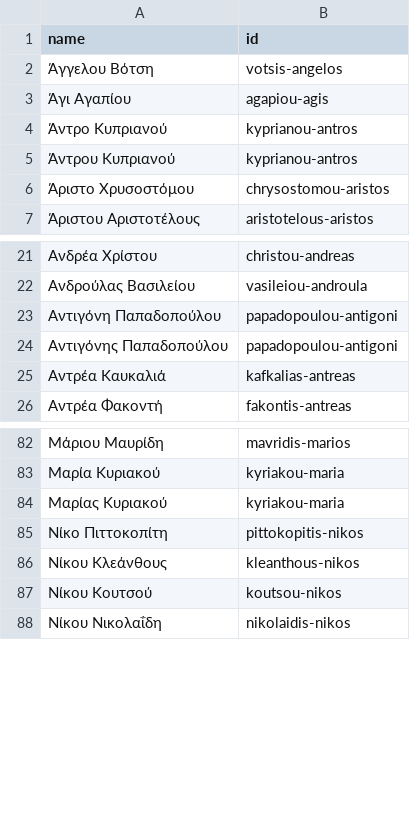
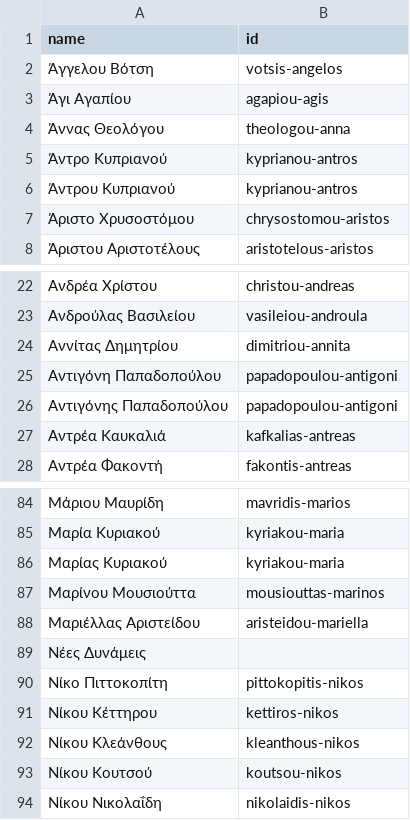
Before and after one commit to openpatata/openpatata-scrapers, a CSV file: scrapers/data/reconciliation/question_names.csv, drawn as a sheet; only a part is shown, gaps mark what is left out; the diff names each change by its address in the sheet, - before the commit and + after, or states it on an @@ line.

Commit message:
Update reconciliation CSVs

```diff
--- a/scrapers/data/reconciliation/question_names.csv
+++ b/scrapers/data/reconciliation/question_names.csv
+row 4: Άννας Θεολόγου | theologou-anna
+row 24: Αννίτας Δημητρίου | dimitriou-annita
+row 87: Μαρίνου Μουσιούττα | mousiouttas-marinos
+row 88: Μαριέλλας Αριστείδου | aristeidou-mariella
+row 89: Νέες Δυνάμεις
+row 91: Νίκου Κέττηρου | kettiros-nikos
```
Also changed, not shown: scrapers/data/reconciliation/profile_names.csv.
